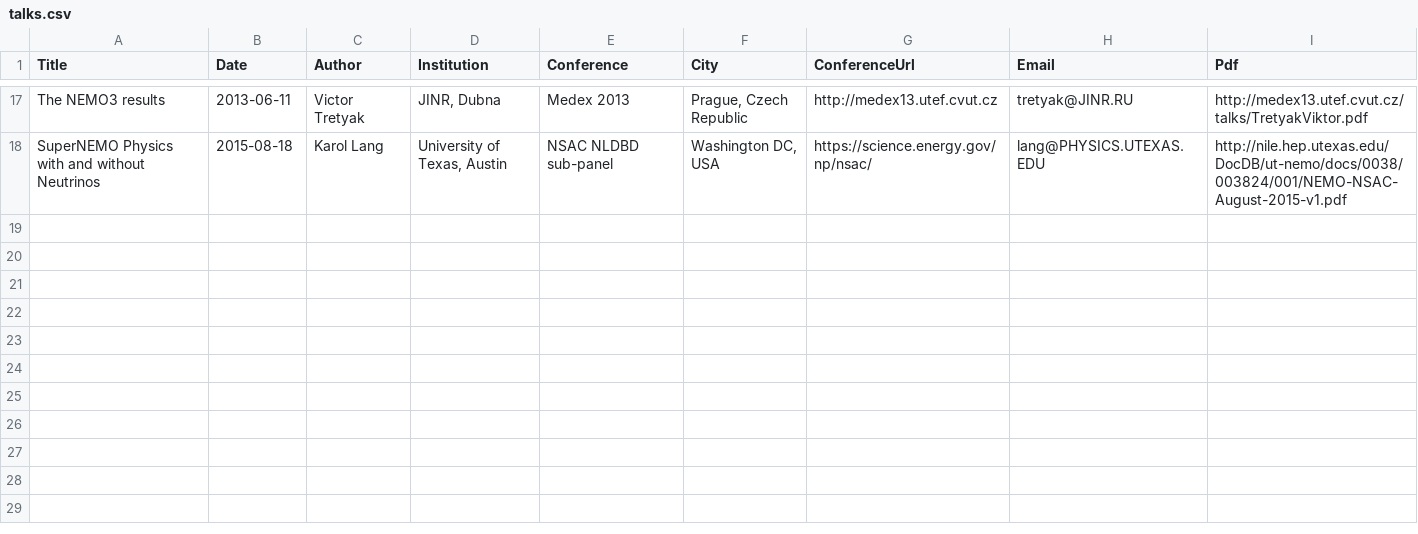
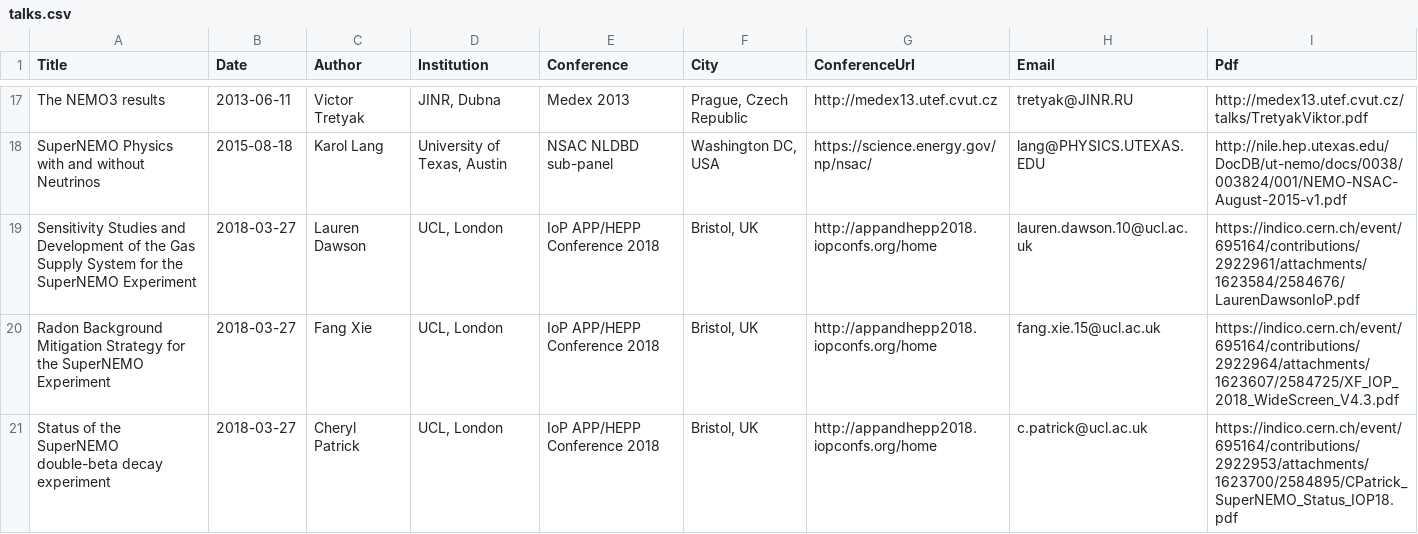
Before and after one commit to cherylepatrick/SuperNEMO-DBD.github.io, a CSV file: _data/talks.csv, drawn as a sheet; only a part is shown, gaps mark what is left out.

Commit message:
Add 3 IoP talks

```diff
--- a/_data/talks.csv
+++ b/_data/talks.csv
@@ -18 +18,4 @@ The NEMO3 results,2013-06-11,Victor Tretyak,"JINR, Dubna",Medex 2013,"Prague, Cz
 SuperNEMO Physics with and without Neutrinos,2015-08-18,Karol Lang,"University of Texas, Austin",NSAC NLDBD sub-panel,"Washington DC, USA",https://science.energy.gov/np/nsac/,lang@PHYSICS.UTEXAS.EDU,http://nile.hep.utexas.edu/DocDB/ut-nemo/docs/0038/003824/001/NEMO-NSAC-August-2015-v1.pdf
+Sensitivity Studies and Development of the Gas Supply System for the SuperNEMO Experiment,2018-03-27,Lauren Dawson,"UCL, London",IoP APP/HEPP Conference 2018,"Bristol, UK",http://appandhepp2018.iopconfs.org/home,lauren.dawson.10@ucl.ac.uk,https://indico.cern.ch/event/695164/contributions/2922961/attachments/1623584/2584676/LaurenDawsonIoP.pdf
+Radon Background Mitigation Strategy for the SuperNEMO Experiment,2018-03-27,Fang Xie,"UCL, London",IoP APP/HEPP Conference 2018,"Bristol, UK",http://appandhepp2018.iopconfs.org/home,fang.xie.15@ucl.ac.uk,https://indico.cern.ch/event/695164/contributions/2922964/attachments/1623607/2584725/XF_IOP_2018_WideScreen_V4.3.pdf
+Status of the SuperNEMO double-beta decay experiment,2018-03-27,Cheryl Patrick,"UCL, London",IoP APP/HEPP Conference 2018,"Bristol, UK",http://appandhepp2018.iopconfs.org/home,c.patrick@ucl.ac.uk,https://indico.cern.ch/event/695164/contributions/2922953/attachments/1623700/2584895/CPatrick_SuperNEMO_Status_IOP18.pdf
```
